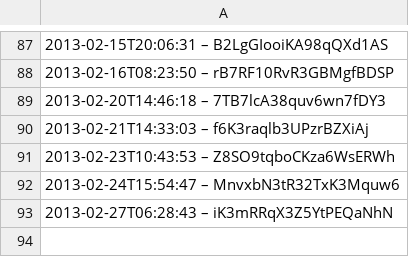
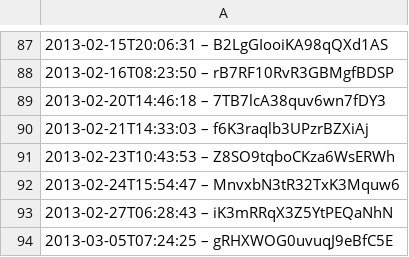
Before and after one commit to slunfuedrac/arbitrage-bot, a CSV file: data.csv, drawn as a sheet; only a part is shown, gaps mark what is left out; the diff names each change by its address in the sheet, - before the commit and + after, or states it on an @@ line.

```diff
--- a/data.csv
+++ b/data.csv
+row 94: 2013-03-05T07:24:25 – gRHXWOG0uvuqJ9eBfC5E
```
